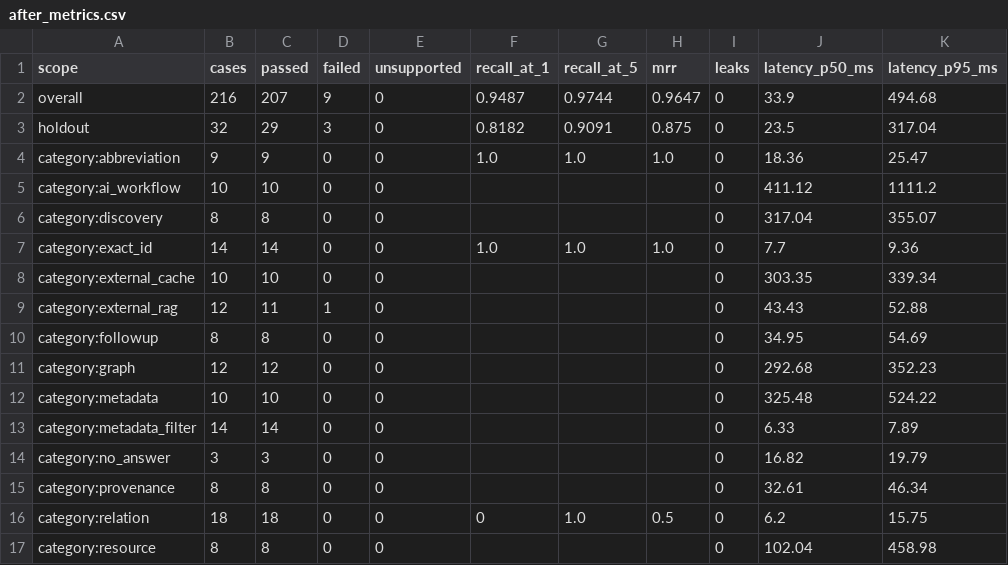
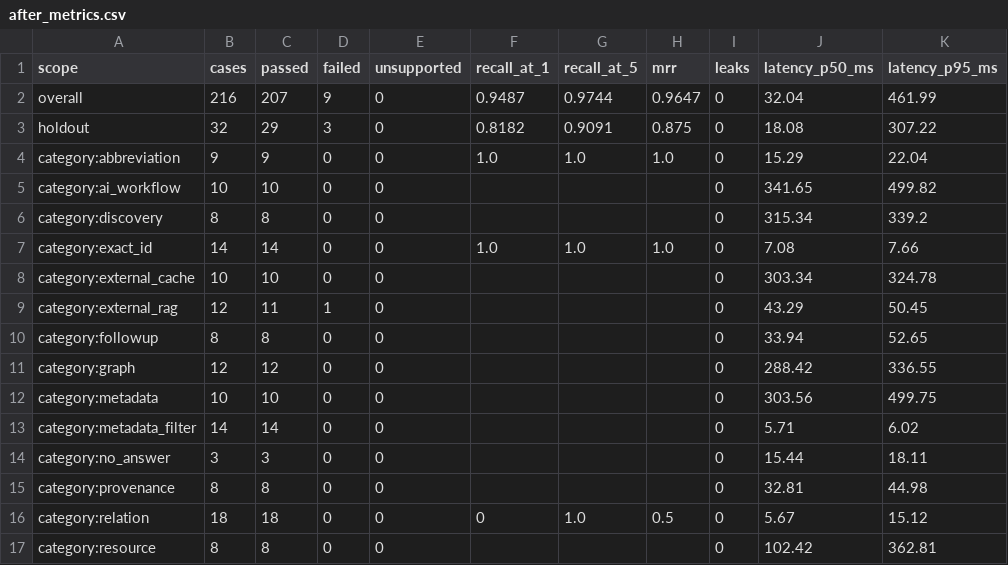
Before and after one commit to arthurtaim/semantic-knowledge-hub, a CSV file: reports/knowledge-eval/after_metrics.csv, drawn as a sheet; only a part is shown; the diff covers the shown part only.

```diff
--- a/reports/knowledge-eval/after_metrics.csv
+++ b/reports/knowledge-eval/after_metrics.csv
@@ -1,17 +1,17 @@
 scope,cases,passed,failed,unsupported,recall_at_1,recall_at_5,mrr,leaks,latency_p50_ms,latency_p95_ms
-overall,216,207,9,0,0.9487,0.9744,0.9647,0,33.9,494.68
-holdout,32,29,3,0,0.8182,0.9091,0.875,0,23.5,317.04
-category:abbreviation,9,9,0,0,1.0,1.0,1.0,0,18.36,25.47
-category:ai_workflow,10,10,0,0,,,,0,411.12,1111.2
-category:discovery,8,8,0,0,,,,0,317.04,355.07
-category:exact_id,14,14,0,0,1.0,1.0,1.0,0,7.7,9.36
-category:external_cache,10,10,0,0,,,,0,303.35,339.34
-category:external_rag,12,11,1,0,,,,0,43.43,52.88
-category:followup,8,8,0,0,,,,0,34.95,54.69
-category:graph,12,12,0,0,,,,0,292.68,352.23
-category:metadata,10,10,0,0,,,,0,325.48,524.22
-category:metadata_filter,14,14,0,0,,,,0,6.33,7.89
-category:no_answer,3,3,0,0,,,,0,16.82,19.79
-category:provenance,8,8,0,0,,,,0,32.61,46.34
-category:relation,18,18,0,0,0,1.0,0.5,0,6.2,15.75
-category:resource,8,8,0,0,,,,0,102.04,458.98
+overall,216,207,9,0,0.9487,0.9744,0.9647,0,32.04,461.99
+holdout,32,29,3,0,0.8182,0.9091,0.875,0,18.08,307.22
+category:abbreviation,9,9,0,0,1.0,1.0,1.0,0,15.29,22.04
+category:ai_workflow,10,10,0,0,,,,0,341.65,499.82
+category:discovery,8,8,0,0,,,,0,315.34,339.2
+category:exact_id,14,14,0,0,1.0,1.0,1.0,0,7.08,7.66
+category:external_cache,10,10,0,0,,,,0,303.34,324.78
+category:external_rag,12,11,1,0,,,,0,43.29,50.45
+category:followup,8,8,0,0,,,,0,33.94,52.65
+category:graph,12,12,0,0,,,,0,288.42,336.55
+category:metadata,10,10,0,0,,,,0,303.56,499.75
+category:metadata_filter,14,14,0,0,,,,0,5.71,6.02
+category:no_answer,3,3,0,0,,,,0,15.44,18.11
+category:provenance,8,8,0,0,,,,0,32.81,44.98
+category:relation,18,18,0,0,0,1.0,0.5,0,5.67,15.12
+category:resource,8,8,0,0,,,,0,102.42,362.81
```
Also changed, not shown: 14 edited cells elsewhere in this file, 16 other files.
